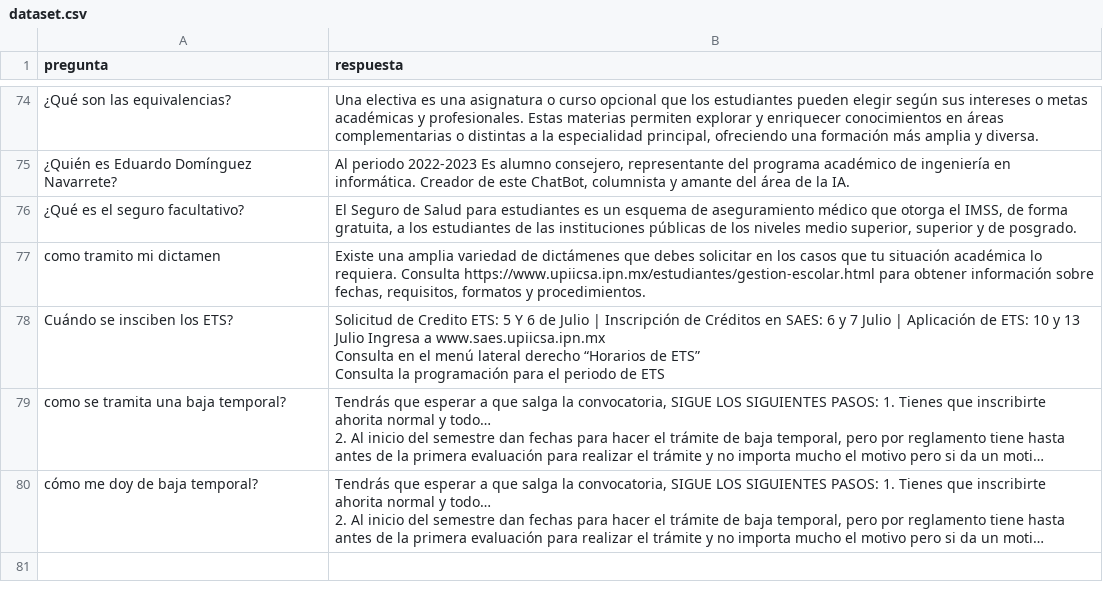
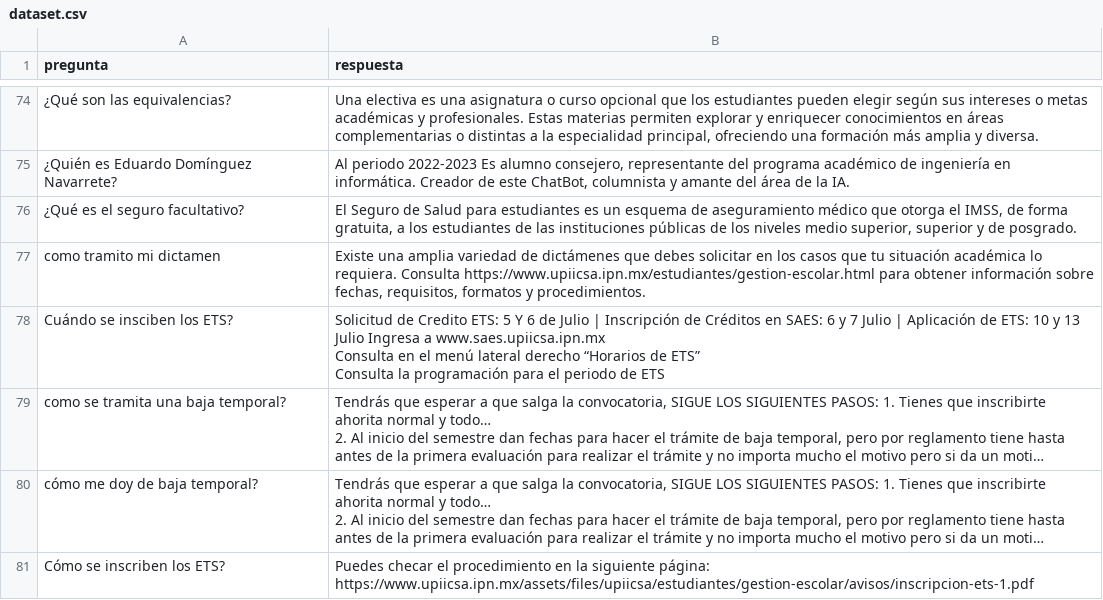
Before and after one commit to EduDN/CHATBOT-UPIICSA, a CSV file: dataset.csv, drawn as a sheet; only a part is shown, gaps mark what is left out; long unchanged cells end in …; the diff names each change by its address in the sheet, - before the commit and + after, or states it on an @@ line.

Commit message:
Add files via upload

```diff
--- a/dataset.csv
+++ b/dataset.csv
+row 81: Cómo se inscriben los ETS? | Puedes checar el procedimiento en la siguiente página: https://www.upiicsa.ipn.mx/assets/files/upiicsa/estudiantes/gestion-escolar/avisos/inscripcion-ets-1.pdf
```
